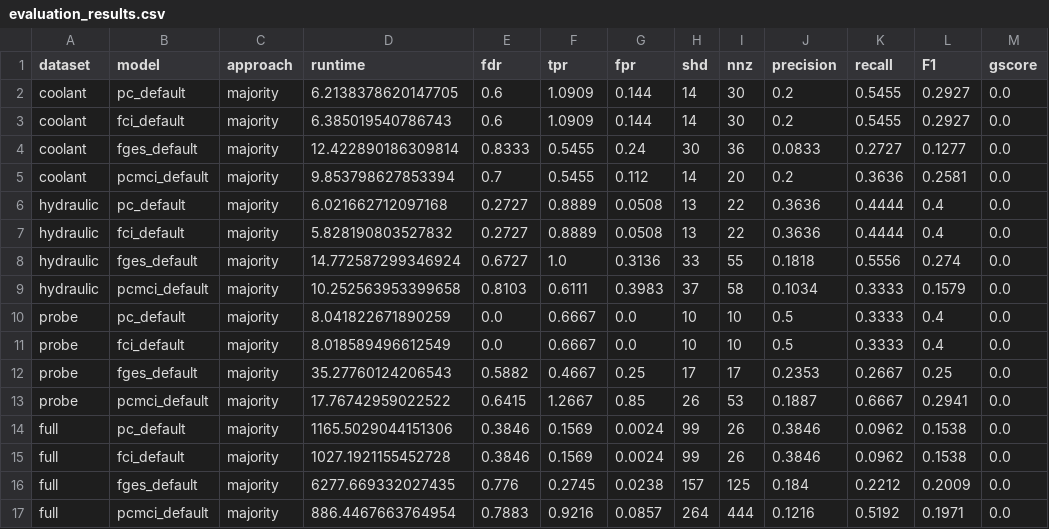
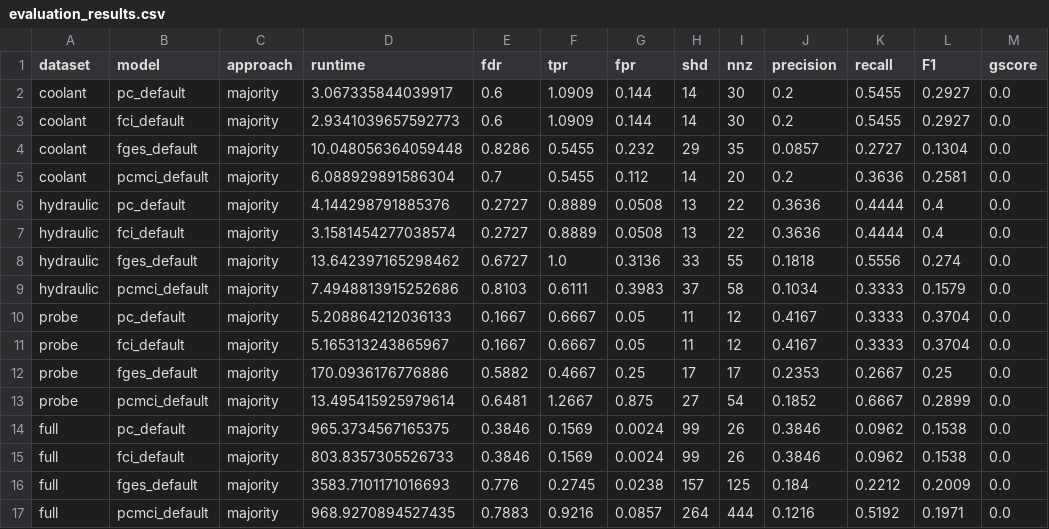
Before and after one commit to causalgraph/causRCA, a CSV file: eval/cd/results/evaluation_results.csv, drawn as a sheet.

```diff
--- a/eval/cd/results/evaluation_results.csv
+++ b/eval/cd/results/evaluation_results.csv
@@ -1,17 +1,17 @@
 dataset  , model        , approach, runtime              , fdr   , tpr   , fpr   , shd, nnz, precision, recall, F1    , gscore
-coolant  , pc_default   , majority,    6.2138378620147705, 0.6   , 1.0909, 0.144 ,  14,  30,    0.2   , 0.5455, 0.2927,    0.0
-coolant  , fci_default  , majority,    6.385019540786743 , 0.6   , 1.0909, 0.144 ,  14,  30,    0.2   , 0.5455, 0.2927,    0.0
-coolant  , fges_default , majority,   12.422890186309814 , 0.8333, 0.5455, 0.24  ,  30,  36,    0.0833, 0.2727, 0.1277,    0.0
-coolant  , pcmci_default, majority,    9.853798627853394 , 0.7   , 0.5455, 0.112 ,  14,  20,    0.2   , 0.3636, 0.2581,    0.0
-hydraulic, pc_default   , majority,    6.021662712097168 , 0.2727, 0.8889, 0.0508,  13,  22,    0.3636, 0.4444, 0.4   ,    0.0
-hydraulic, fci_default  , majority,    5.828190803527832 , 0.2727, 0.8889, 0.0508,  13,  22,    0.3636, 0.4444, 0.4   ,    0.0
-hydraulic, fges_default , majority,   14.772587299346924 , 0.6727, 1.0   , 0.3136,  33,  55,    0.1818, 0.5556, 0.274 ,    0.0
-hydraulic, pcmci_default, majority,   10.252563953399658 , 0.8103, 0.6111, 0.3983,  37,  58,    0.1034, 0.3333, 0.1579,    0.0
-probe    , pc_default   , majority,    8.041822671890259 , 0.0   , 0.6667, 0.0   ,  10,  10,    0.5   , 0.3333, 0.4   ,    0.0
-probe    , fci_default  , majority,    8.018589496612549 , 0.0   , 0.6667, 0.0   ,  10,  10,    0.5   , 0.3333, 0.4   ,    0.0
-probe    , fges_default , majority,   35.27760124206543  , 0.5882, 0.4667, 0.25  ,  17,  17,    0.2353, 0.2667, 0.25  ,    0.0
-probe    , pcmci_default, majority,   17.76742959022522  , 0.6415, 1.2667, 0.85  ,  26,  53,    0.1887, 0.6667, 0.2941,    0.0
-full     , pc_default   , majority, 1165.5029044151306   , 0.3846, 0.1569, 0.0024,  99,  26,    0.3846, 0.0962, 0.1538,    0.0
-full     , fci_default  , majority, 1027.1921155452728   , 0.3846, 0.1569, 0.0024,  99,  26,    0.3846, 0.0962, 0.1538,    0.0
-full     , fges_default , majority, 6277.669332027435    , 0.776 , 0.2745, 0.0238, 157, 125,    0.184 , 0.2212, 0.2009,    0.0
-full     , pcmci_default, majority,  886.4467663764954   , 0.7883, 0.9216, 0.0857, 264, 444,    0.1216, 0.5192, 0.1971,    0.0
+coolant  , pc_default   , majority,    3.067335844039917 , 0.6   , 1.0909, 0.144 ,  14,  30,    0.2   , 0.5455, 0.2927,    0.0
+coolant  , fci_default  , majority,    2.9341039657592773, 0.6   , 1.0909, 0.144 ,  14,  30,    0.2   , 0.5455, 0.2927,    0.0
+coolant  , fges_default , majority,   10.048056364059448 , 0.8286, 0.5455, 0.232 ,  29,  35,    0.0857, 0.2727, 0.1304,    0.0
+coolant  , pcmci_default, majority,    6.088929891586304 , 0.7   , 0.5455, 0.112 ,  14,  20,    0.2   , 0.3636, 0.2581,    0.0
+hydraulic, pc_default   , majority,    4.144298791885376 , 0.2727, 0.8889, 0.0508,  13,  22,    0.3636, 0.4444, 0.4   ,    0.0
+hydraulic, fci_default  , majority,    3.1581454277038574, 0.2727, 0.8889, 0.0508,  13,  22,    0.3636, 0.4444, 0.4   ,    0.0
+hydraulic, fges_default , majority,   13.642397165298462 , 0.6727, 1.0   , 0.3136,  33,  55,    0.1818, 0.5556, 0.274 ,    0.0
+hydraulic, pcmci_default, majority,    7.4948813915252686, 0.8103, 0.6111, 0.3983,  37,  58,    0.1034, 0.3333, 0.1579,    0.0
+probe    , pc_default   , majority,    5.208864212036133 , 0.1667, 0.6667, 0.05  ,  11,  12,    0.4167, 0.3333, 0.3704,    0.0
+probe    , fci_default  , majority,    5.165313243865967 , 0.1667, 0.6667, 0.05  ,  11,  12,    0.4167, 0.3333, 0.3704,    0.0
+probe    , fges_default , majority,  170.0936176776886   , 0.5882, 0.4667, 0.25  ,  17,  17,    0.2353, 0.2667, 0.25  ,    0.0
+probe    , pcmci_default, majority,   13.495415925979614 , 0.6481, 1.2667, 0.875 ,  27,  54,    0.1852, 0.6667, 0.2899,    0.0
+full     , pc_default   , majority,  965.3734567165375   , 0.3846, 0.1569, 0.0024,  99,  26,    0.3846, 0.0962, 0.1538,    0.0
+full     , fci_default  , majority,  803.8357305526733   , 0.3846, 0.1569, 0.0024,  99,  26,    0.3846, 0.0962, 0.1538,    0.0
+full     , fges_default , majority, 3583.7101171016693   , 0.776 , 0.2745, 0.0238, 157, 125,    0.184 , 0.2212, 0.2009,    0.0
+full     , pcmci_default, majority,  968.9270894527435   , 0.7883, 0.9216, 0.0857, 264, 444,    0.1216, 0.5192, 0.1971,    0.0
```
Also changed, not shown: eval/rca/results/unsupervised_results.csv, 9 other files.
